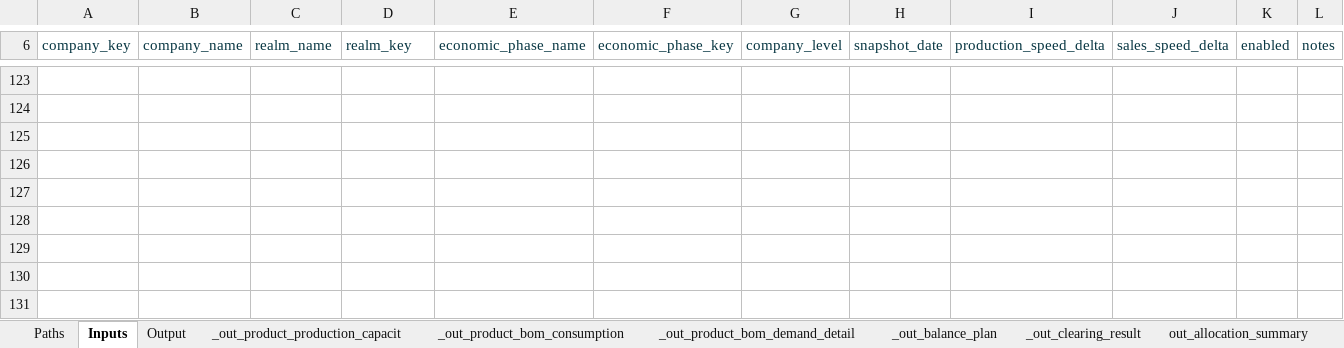
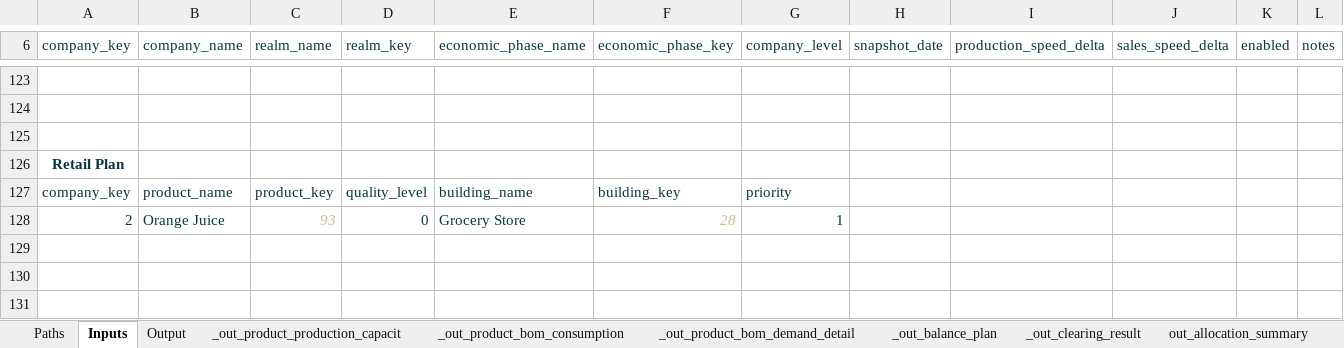
Before and after one commit to dandennison84/simco-planner, an Excel workbook: tools/template/Template.xlsm, sheet Inputs, drawn as a sheet; only a part is shown, gaps mark what is left out; values as stored, in another font and other column widths than the file's, no borders; charts and pictures and table styles not drawn; the diff names each change by its address in the sheet, - before the commit and + after, or states it on an @@ line.

Commit message:
feat(retail): add building-level retail allocation with priority cascade
- Introduced retail_plan input to define product → building priority
- Implemented stage_retail_allocation for building-level distribution
- Refactored clearing_allocation to use building-based retail capacity cap
- Applied retail capacity based on:
  - total building level from map_structure
  - retail_prices baseline throughput
  - sales speed inverse
  - economic phase multiplier
  - QL slope per (product, building)
- Ensured invariant:
  total retail allocation == clearing retail allocation
- Added retail_allocation_result output table and contract
- Wired end-to-end pipeline + Power Query output

```diff
--- a/tools/template/Template.xlsm (sheet Inputs)
+++ b/tools/template/Template.xlsm (sheet Inputs)
-A126 (company_key): (empty)
+A126 (company_key): Retail Plan
-row 127: (empty)
+row 127: company_key | product_name | product_key | quality_level | building_name | building_key | priority
-row 128: (empty)
+row 128: 2 | Orange Juice | 93 | 0 | Grocery Store | 28 | 1
```
Also changed, not shown: sheet Help, other sheet tabs, 5 other files.
